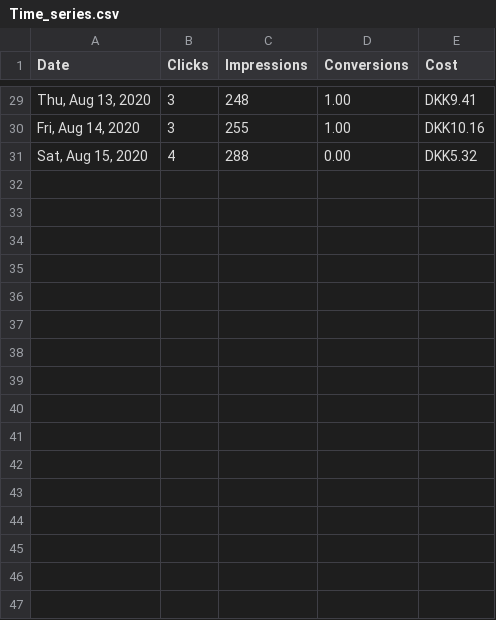
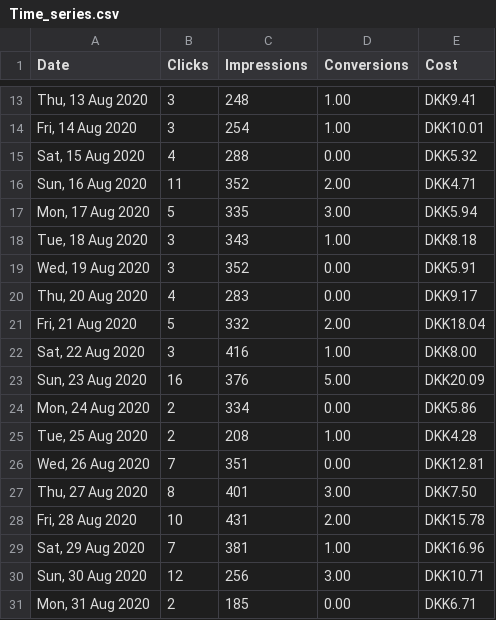
Before and after one commit to fodorbalint/Location-Connection-server, a CSV file: Time_series.csv, drawn as a sheet; only a part is shown, gaps mark what is left out; the diff covers the shown part only.

```diff
--- a/Time_series.csv
+++ b/Time_series.csv
@@ -29,3 +13,19 @@ Date,Clicks,Impressions,Conversions,Cost
-"Thu, Aug 13, 2020",3,248,1.00,DKK9.41
-"Fri, Aug 14, 2020",3,255,1.00,DKK10.16
-"Sat, Aug 15, 2020",4,288,0.00,DKK5.32
+"Thu, 13 Aug 2020",3,248,1.00,DKK9.41
+"Fri, 14 Aug 2020",3,254,1.00,DKK10.01
+"Sat, 15 Aug 2020",4,288,0.00,DKK5.32
+"Sun, 16 Aug 2020",11,352,2.00,DKK4.71
+"Mon, 17 Aug 2020",5,335,3.00,DKK5.94
+"Tue, 18 Aug 2020",3,343,1.00,DKK8.18
+"Wed, 19 Aug 2020",3,352,0.00,DKK5.91
+"Thu, 20 Aug 2020",4,283,0.00,DKK9.17
+"Fri, 21 Aug 2020",5,332,2.00,DKK18.04
+"Sat, 22 Aug 2020",3,416,1.00,DKK8.00
+"Sun, 23 Aug 2020",16,376,5.00,DKK20.09
+"Mon, 24 Aug 2020",2,334,0.00,DKK5.86
+"Tue, 25 Aug 2020",2,208,1.00,DKK4.28
+"Wed, 26 Aug 2020",7,351,0.00,DKK12.81
+"Thu, 27 Aug 2020",8,401,3.00,DKK7.50
+"Fri, 28 Aug 2020",10,431,2.00,DKK15.78
+"Sat, 29 Aug 2020",7,381,1.00,DKK16.96
+"Sun, 30 Aug 2020",12,256,3.00,DKK10.71
+"Mon, 31 Aug 2020",2,185,0.00,DKK6.71
```
Also changed, not shown: 16 removed rows and 12 edited cells elsewhere in this file, 5 other files.
